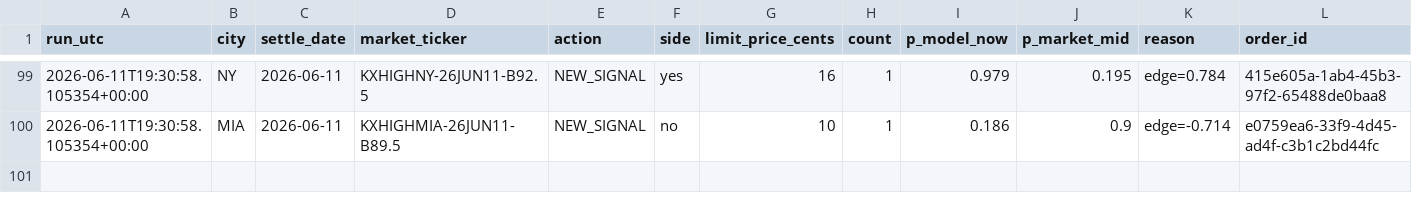
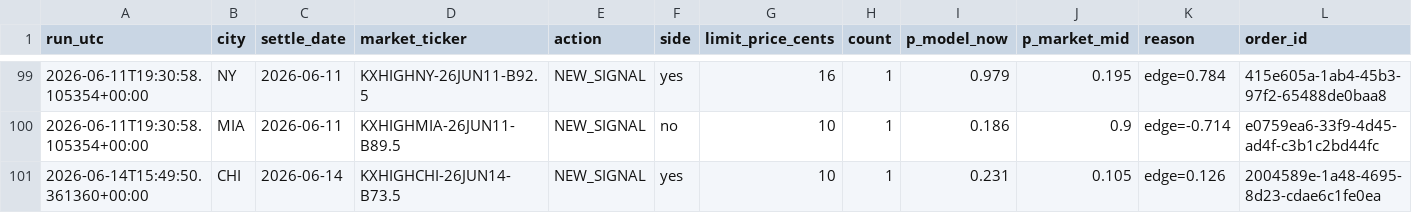
Before and after one commit to juliettemorrell/kalshi-test, a CSV file: data/midday_actions.csv, drawn as a sheet; only a part is shown, gaps mark what is left out; rows hold the shown columns only; the diff names each change by its address in the sheet, - before the commit and + after, or states it on an @@ line.

Commit message:
midday 2026-06-14T15:51:09

```diff
--- a/data/midday_actions.csv
+++ b/data/midday_actions.csv
+row 101: 2026-06-14T15:49:50.361360+00:00 | CHI | 2026-06-14 | KXHIGHCHI-26JUN14-B73.5 | NEW_SIGNAL | yes | 10 | 1 | 0.231 | 0.105 | edge=0.126 | 2004589e-1a48-4695-8d23-cdae6c1fe0ea
```
